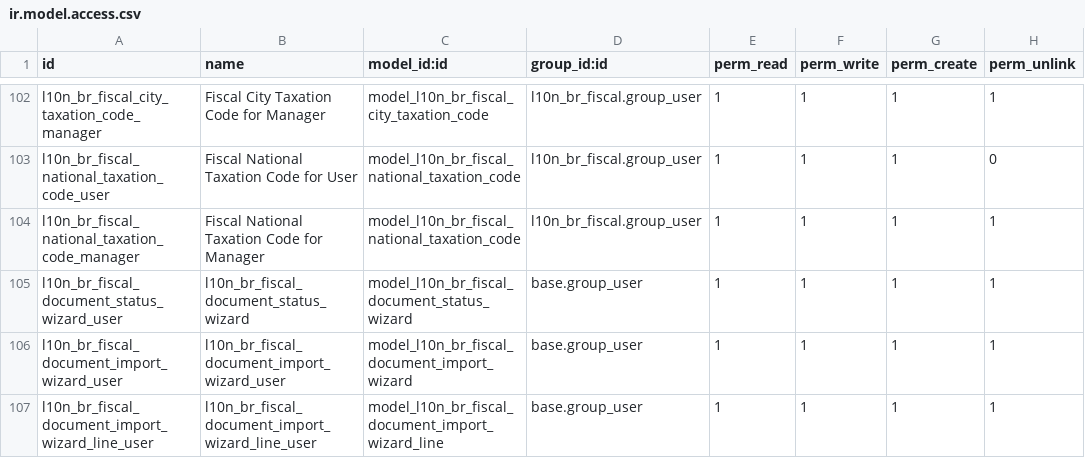
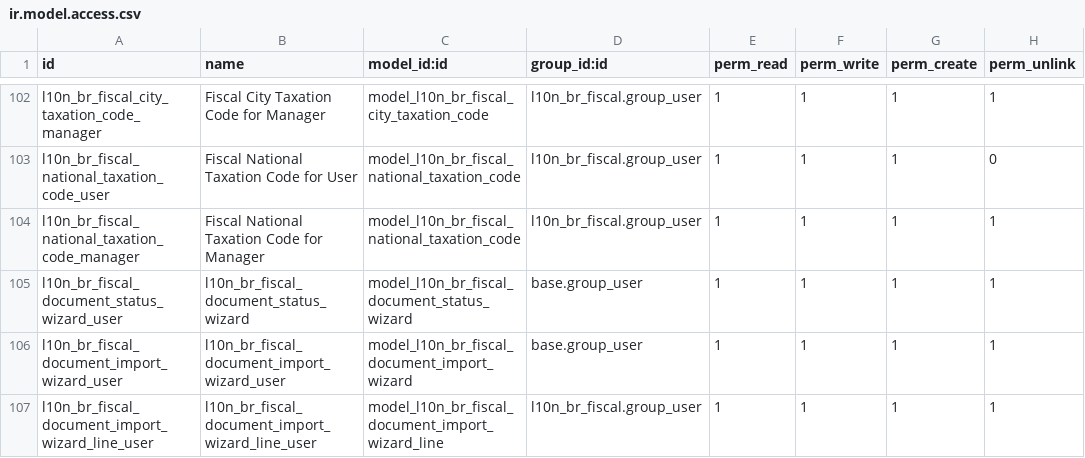
Before and after one commit to akretion/l10n-brazil, a CSV file: l10n_br_fiscal/security/ir.model.access.csv, drawn as a sheet; only a part is shown, gaps mark what is left out.

Commit message:
[FIX] l10n_br_fiscal: scope import wizard line ACL to fiscal users
The generic import wizard line was granted full access to every
internal user. Scope it to the fiscal user group, like the other
fiscal wizards.

```diff
--- a/l10n_br_fiscal/security/ir.model.access.csv
+++ b/l10n_br_fiscal/security/ir.model.access.csv
@@ -106,2 +106,2 @@
 "l10n_br_fiscal_document_import_wizard_user",l10n_br_fiscal_document_import_wizard_user,model_l10n_br_fiscal_document_import_wizard,base.group_user,1,1,1,1
-"l10n_br_fiscal_document_import_wizard_line_user",l10n_br_fiscal_document_import_wizard_line_user,model_l10n_br_fiscal_document_import_wizard_line,base.group_user,1,1,1,1
+"l10n_br_fiscal_document_import_wizard_line_user",l10n_br_fiscal_document_import_wizard_line_user,model_l10n_br_fiscal_document_import_wizard_line,l10n_br_fiscal.group_user,1,1,1,1
```
